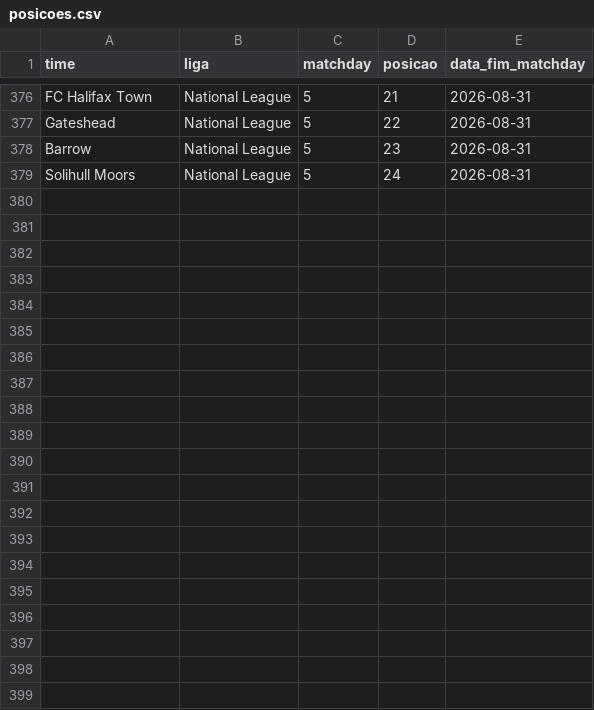
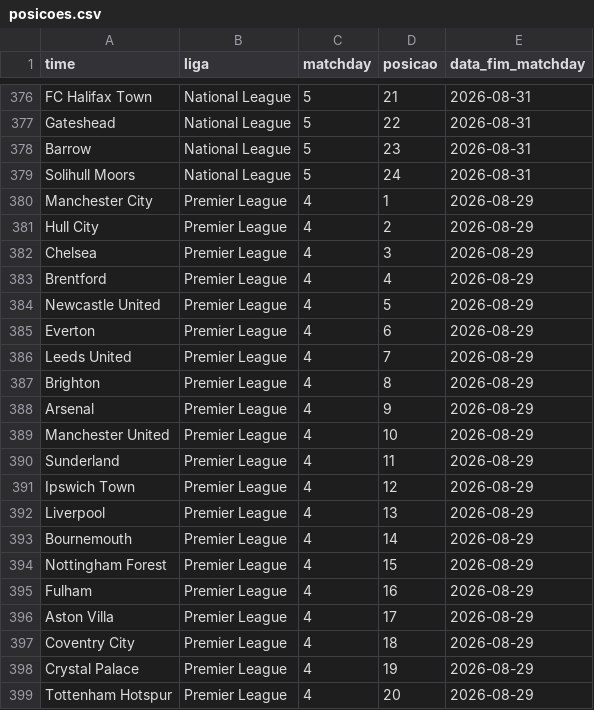
Before and after one commit to AlexTorres10/bbi-placares, a CSV file: data/posicoes.csv, drawn as a sheet; only a part is shown, gaps mark what is left out; the diff names each change by its address in the sheet, - before the commit and + after, or states it on an @@ line.

Commit message:
Premier League — (2026-08-30)

```diff
--- a/data/posicoes.csv
+++ b/data/posicoes.csv
+row 380: Manchester City | Premier League | 4 | 1 | 2026-08-29
+row 381: Hull City | Premier League | 4 | 2 | 2026-08-29
+row 382: Chelsea | Premier League | 4 | 3 | 2026-08-29
+row 383: Brentford | Premier League | 4 | 4 | 2026-08-29
+row 384: Newcastle United | Premier League | 4 | 5 | 2026-08-29
+row 385: Everton | Premier League | 4 | 6 | 2026-08-29
+row 386: Leeds United | Premier League | 4 | 7 | 2026-08-29
+row 387: Brighton | Premier League | 4 | 8 | 2026-08-29
+row 388: Arsenal | Premier League | 4 | 9 | 2026-08-29
+row 389: Manchester United | Premier League | 4 | 10 | 2026-08-29
+row 390: Sunderland | Premier League | 4 | 11 | 2026-08-29
+row 391: Ipswich Town | Premier League | 4 | 12 | 2026-08-29
+row 392: Liverpool | Premier League | 4 | 13 | 2026-08-29
+row 393: Bournemouth | Premier League | 4 | 14 | 2026-08-29
+row 394: Nottingham Forest | Premier League | 4 | 15 | 2026-08-29
+row 395: Fulham | Premier League | 4 | 16 | 2026-08-29
+row 396: Aston Villa | Premier League | 4 | 17 | 2026-08-29
+row 397: Coventry City | Premier League | 4 | 18 | 2026-08-29
+row 398: Crystal Palace | Premier League | 4 | 19 | 2026-08-29
+row 399: Tottenham Hotspur | Premier League | 4 | 20 | 2026-08-29
```
Also changed, not shown: data/historico.csv, 1 other file.
